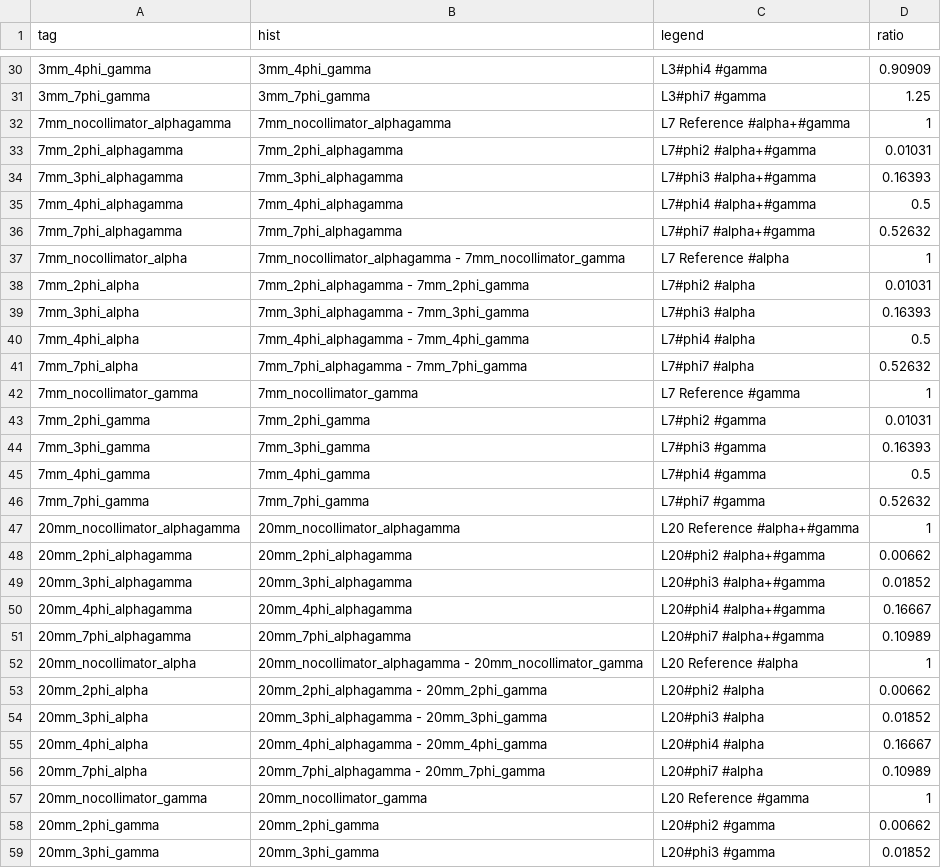
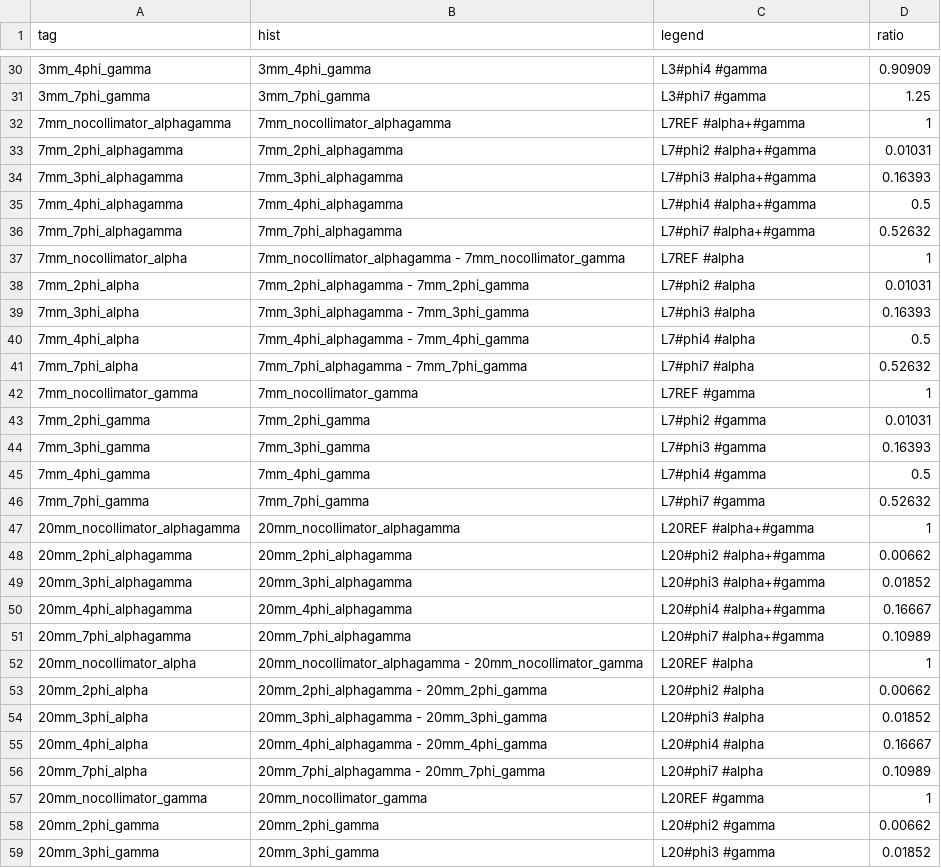
Before and after one commit to keistad-root/ATOM, a CSV file: config/comparison/plot_list.csv, drawn as a sheet; only a part is shown, gaps mark what is left out; the diff covers the shown part only.

```diff
--- a/config/comparison/plot_list.csv
+++ b/config/comparison/plot_list.csv
@@ -31,3 +31,3 @@ tag, hist, legend, ratio
 3mm_7phi_gamma, 3mm_7phi_gamma, L3#phi7 #gamma, 1.25
-7mm_nocollimator_alphagamma, 7mm_nocollimator_alphagamma, L7 Reference #alpha+#gamma, 1
+7mm_nocollimator_alphagamma, 7mm_nocollimator_alphagamma, L7REF #alpha+#gamma, 1
 7mm_2phi_alphagamma, 7mm_2phi_alphagamma, L7#phi2 #alpha+#gamma, 0.01031
@@ -36,3 +36,3 @@ tag, hist, legend, ratio
 7mm_7phi_alphagamma, 7mm_7phi_alphagamma, L7#phi7 #alpha+#gamma, 0.52632
-7mm_nocollimator_alpha, 7mm_nocollimator_alphagamma - 7mm_nocollimator_gamma, L7 Reference #alpha, 1
+7mm_nocollimator_alpha, 7mm_nocollimator_alphagamma - 7mm_nocollimator_gamma, L7REF #alpha, 1
 7mm_2phi_alpha, 7mm_2phi_alphagamma - 7mm_2phi_gamma, L7#phi2 #alpha, 0.01031
@@ -41,3 +41,3 @@ tag, hist, legend, ratio
 7mm_7phi_alpha, 7mm_7phi_alphagamma - 7mm_7phi_gamma, L7#phi7 #alpha, 0.52632
-7mm_nocollimator_gamma, 7mm_nocollimator_gamma, L7 Reference #gamma, 1
+7mm_nocollimator_gamma, 7mm_nocollimator_gamma, L7REF #gamma, 1
 7mm_2phi_gamma, 7mm_2phi_gamma, L7#phi2 #gamma, 0.01031
@@ -46,3 +46,3 @@ tag, hist, legend, ratio
 7mm_7phi_gamma, 7mm_7phi_gamma, L7#phi7 #gamma, 0.52632
-20mm_nocollimator_alphagamma, 20mm_nocollimator_alphagamma, L20 Reference #alpha+#gamma, 1
+20mm_nocollimator_alphagamma, 20mm_nocollimator_alphagamma, L20REF #alpha+#gamma, 1
 20mm_2phi_alphagamma, 20mm_2phi_alphagamma, L20#phi2 #alpha+#gamma, 0.00662
@@ -51,3 +51,3 @@ tag, hist, legend, ratio
 20mm_7phi_alphagamma, 20mm_7phi_alphagamma, L20#phi7 #alpha+#gamma, 0.10989
-20mm_nocollimator_alpha, 20mm_nocollimator_alphagamma - 20mm_nocollimator_gamma, L20 Reference #alpha, 1
+20mm_nocollimator_alpha, 20mm_nocollimator_alphagamma - 20mm_nocollimator_gamma, L20REF #alpha, 1
 20mm_2phi_alpha, 20mm_2phi_alphagamma - 20mm_2phi_gamma, L20#phi2 #alpha, 0.00662
@@ -56,3 +56,3 @@ tag, hist, legend, ratio
 20mm_7phi_alpha, 20mm_7phi_alphagamma - 20mm_7phi_gamma, L20#phi7 #alpha, 0.10989
-20mm_nocollimator_gamma, 20mm_nocollimator_gamma, L20 Reference #gamma, 1
+20mm_nocollimator_gamma, 20mm_nocollimator_gamma, L20REF #gamma, 1
 20mm_2phi_gamma, 20mm_2phi_gamma, L20#phi2 #gamma, 0.00662
```
Also changed, not shown: 6 edited cells elsewhere in this file, 1 other file.
